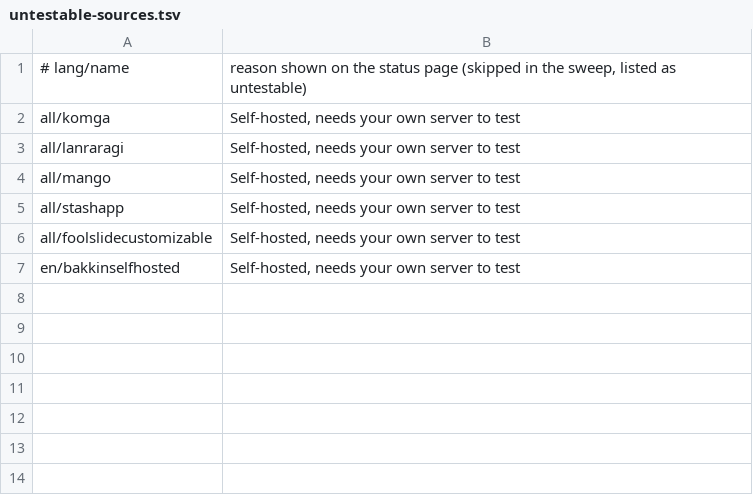
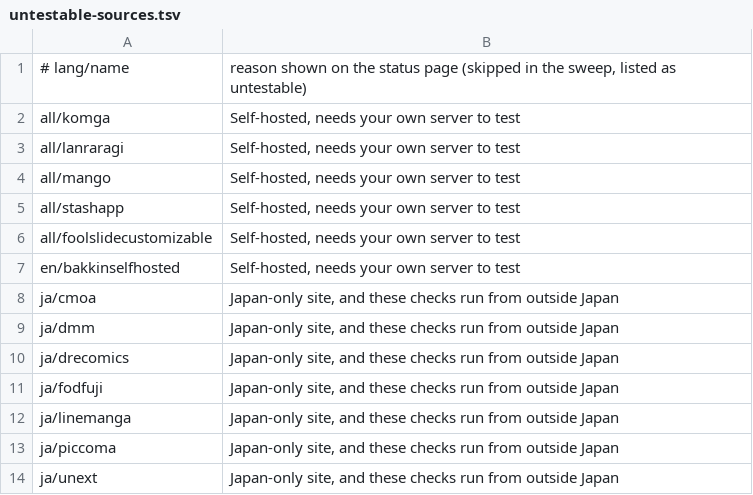
Before and after one commit to hazptr/keiyoushi-monitor, a TSV file: untestable-sources.tsv, drawn as a sheet.

Commit message:
Apply per-source not-applicable ops and pinned smoke titles; mark Japan-only sites untestable

```diff
--- a/untestable-sources.tsv
+++ b/untestable-sources.tsv
@@ -7 +7,8 @@ all/foolslidecustomizable	Self-hosted, needs your own server to test
 en/bakkinselfhosted	Self-hosted, needs your own server to test
+ja/cmoa	Japan-only site, and these checks run from outside Japan
+ja/dmm	Japan-only site, and these checks run from outside Japan
+ja/drecomics	Japan-only site, and these checks run from outside Japan
+ja/fodfuji	Japan-only site, and these checks run from outside Japan
+ja/linemanga	Japan-only site, and these checks run from outside Japan
+ja/piccoma	Japan-only site, and these checks run from outside Japan
+ja/unext	Japan-only site, and these checks run from outside Japan
```
Also changed, not shown: 32 other files.
